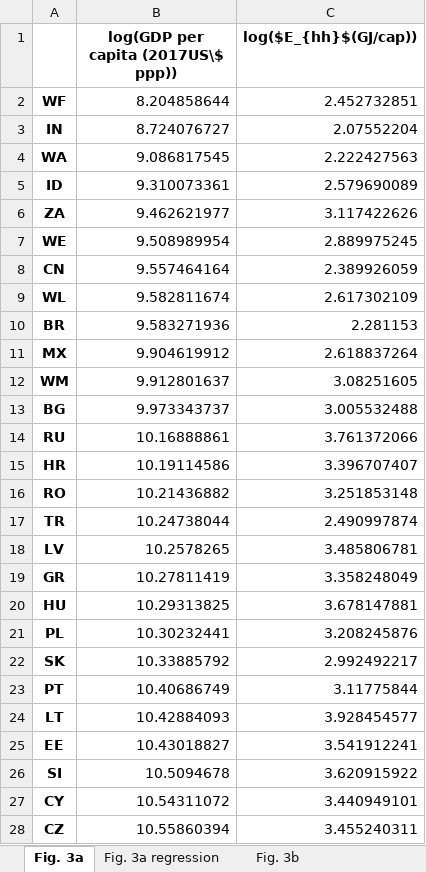
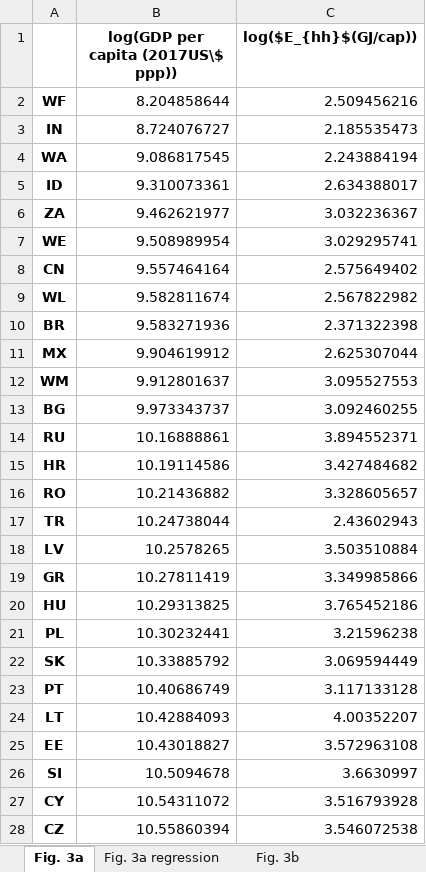
Before and after one commit to baptiste-an/The-richer-the-poorer, an Excel workbook: Figures/figure3.xlsx, sheet Fig. 3a, drawn as a sheet; only a part is shown; values as stored, in another font and other column widths than the file's, no borders; the diff covers the shown part only; the diff names each change by its address in the sheet, - before the commit and + after, or states it on an @@ line.

```diff
--- a/Figures/figure3.xlsx (sheet Fig. 3a)
+++ b/Figures/figure3.xlsx (sheet Fig. 3a)
-C2 (log($E_{hh}$(GJ/cap))): 2.452732851
+C2 (log($E_{hh}$(GJ/cap))): 2.509456216
-C3 (log($E_{hh}$(GJ/cap))): 2.07552204
+C3 (log($E_{hh}$(GJ/cap))): 2.185535473
-C4 (log($E_{hh}$(GJ/cap))): 2.222427563
+C4 (log($E_{hh}$(GJ/cap))): 2.243884194
-C5 (log($E_{hh}$(GJ/cap))): 2.579690089
+C5 (log($E_{hh}$(GJ/cap))): 2.634388017
-C6 (log($E_{hh}$(GJ/cap))): 3.117422626
+C6 (log($E_{hh}$(GJ/cap))): 3.032236367
-C7 (log($E_{hh}$(GJ/cap))): 2.889975245
+C7 (log($E_{hh}$(GJ/cap))): 3.029295741
-C8 (log($E_{hh}$(GJ/cap))): 2.389926059
+C8 (log($E_{hh}$(GJ/cap))): 2.575649402
-C9 (log($E_{hh}$(GJ/cap))): 2.617302109
+C9 (log($E_{hh}$(GJ/cap))): 2.567822982
-C10 (log($E_{hh}$(GJ/cap))): 2.281153
+C10 (log($E_{hh}$(GJ/cap))): 2.371322398
-C11 (log($E_{hh}$(GJ/cap))): 2.618837264
+C11 (log($E_{hh}$(GJ/cap))): 2.625307044
-C12 (log($E_{hh}$(GJ/cap))): 3.08251605
+C12 (log($E_{hh}$(GJ/cap))): 3.095527553
-C13 (log($E_{hh}$(GJ/cap))): 3.005532488
+C13 (log($E_{hh}$(GJ/cap))): 3.092460255
-C14 (log($E_{hh}$(GJ/cap))): 3.761372066
+C14 (log($E_{hh}$(GJ/cap))): 3.894552371
-C15 (log($E_{hh}$(GJ/cap))): 3.396707407
+C15 (log($E_{hh}$(GJ/cap))): 3.427484682
-C16 (log($E_{hh}$(GJ/cap))): 3.251853148
+C16 (log($E_{hh}$(GJ/cap))): 3.328605657
-C17 (log($E_{hh}$(GJ/cap))): 2.490997874
+C17 (log($E_{hh}$(GJ/cap))): 2.43602943
-C18 (log($E_{hh}$(GJ/cap))): 3.485806781
+C18 (log($E_{hh}$(GJ/cap))): 3.503510884
-C19 (log($E_{hh}$(GJ/cap))): 3.358248049
+C19 (log($E_{hh}$(GJ/cap))): 3.349985866
-C20 (log($E_{hh}$(GJ/cap))): 3.678147881
+C20 (log($E_{hh}$(GJ/cap))): 3.765452186
-C21 (log($E_{hh}$(GJ/cap))): 3.208245876
+C21 (log($E_{hh}$(GJ/cap))): 3.21596238
-C22 (log($E_{hh}$(GJ/cap))): 2.992492217
+C22 (log($E_{hh}$(GJ/cap))): 3.069594449
-C23 (log($E_{hh}$(GJ/cap))): 3.11775844
+C23 (log($E_{hh}$(GJ/cap))): 3.117133128
-C24 (log($E_{hh}$(GJ/cap))): 3.928454577
+C24 (log($E_{hh}$(GJ/cap))): 4.00352207
-C25 (log($E_{hh}$(GJ/cap))): 3.541912241
+C25 (log($E_{hh}$(GJ/cap))): 3.572963108
-C26 (log($E_{hh}$(GJ/cap))): 3.620915922
+C26 (log($E_{hh}$(GJ/cap))): 3.6630997
-C27 (log($E_{hh}$(GJ/cap))): 3.440949101
+C27 (log($E_{hh}$(GJ/cap))): 3.516793928
-C28 (log($E_{hh}$(GJ/cap))): 3.455240311
+C28 (log($E_{hh}$(GJ/cap))): 3.546072538
```
Also changed, not shown: 22 edited cells elsewhere in this sheet, sheet Fig. 3b, sheet Fig. 3b regression, sheet Fig. 3a regression, Figures/figure2.xlsx, Figures/figure4.xlsx, 20 other files.
